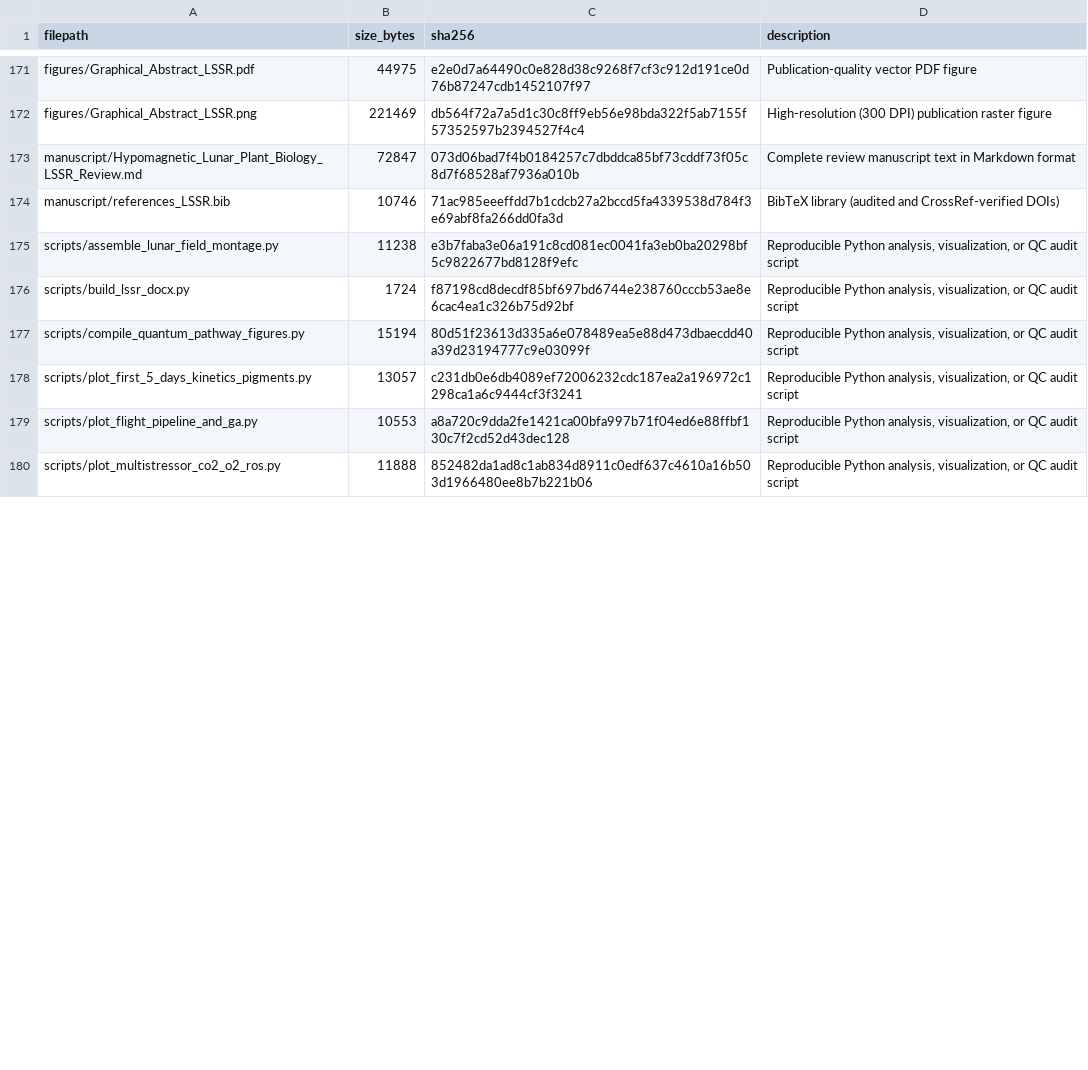
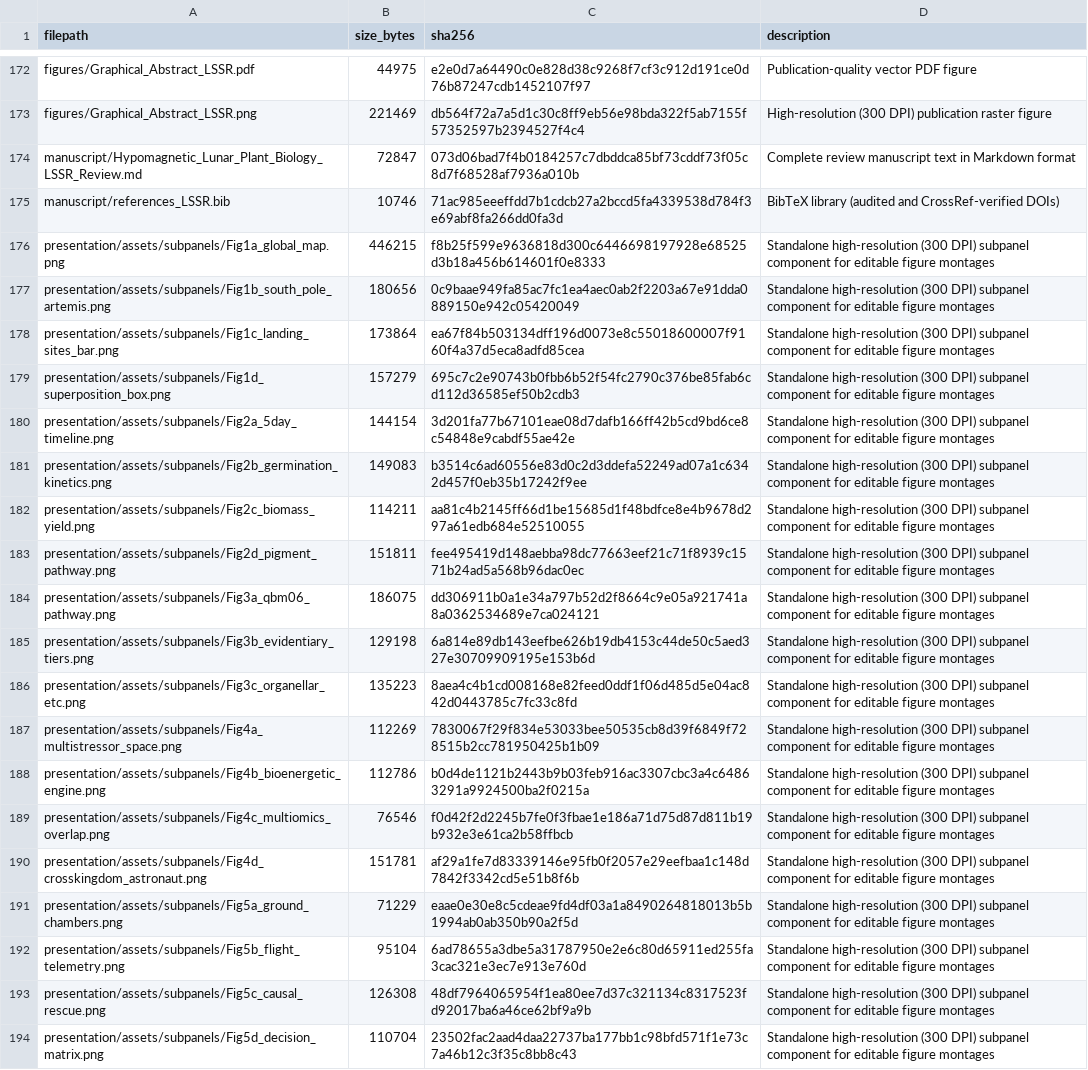
Before and after one commit to dr-richard-barker/NMF_review, a TSV file: MANIFEST.tsv, drawn as a sheet; only a part is shown, gaps mark what is left out; the shorter side is filled out with more unchanged rows; the diff covers the shown part only; the diff names each change by its address in the sheet, - before the commit and + after, or states it on an @@ line.

Commit message:
feat(presentation): add editable 16:9 widescreen PowerPoint deck with separable subpanels and presenter notes

```diff
--- a/MANIFEST.tsv
+++ b/MANIFEST.tsv
+row 176: presentation/assets/subpanels/Fig1a_global_map.png | 446215 | f8b25f599e9636818d300c6446698197928e68525d3b18a456b614601f0e8333 | Standalone high-resolution (300 DPI) subpanel component for editable figure montages
+row 177: presentation/assets/subpanels/Fig1b_south_pole_artemis.png | 180656 | 0c9baae949fa85ac7fc1ea4aec0ab2f2203a67e91dda0889150e942c05420049 | Standalone high-resolution (300 DPI) subpanel component for editable figure montages
+row 178: presentation/assets/subpanels/Fig1c_landing_sites_bar.png | 173864 | ea67f84b503134dff196d0073e8c55018600007f9160f4a37d5eca8adfd85cea | Standalone high-resolution (300 DPI) subpanel component for editable figure montages
+row 179: presentation/assets/subpanels/Fig1d_superposition_box.png | 157279 | 695c7c2e90743b0fbb6b52f54fc2790c376be85fab6cd112d36585ef50b2cdb3 | Standalone high-resolution (300 DPI) subpanel component for editable figure montages
+row 180: presentation/assets/subpanels/Fig2a_5day_timeline.png | 144154 | 3d201fa77b67101eae08d7dafb166ff42b5cd9bd6ce8c54848e9cabdf55ae42e | Standalone high-resolution (300 DPI) subpanel component for editable figure montages
+row 181: presentation/assets/subpanels/Fig2b_germination_kinetics.png | 149083 | b3514c6ad60556e83d0c2d3ddefa52249ad07a1c6342d457f0eb35b17242f9ee | Standalone high-resolution (300 DPI) subpanel component for editable figure montages
+row 182: presentation/assets/subpanels/Fig2c_biomass_yield.png | 114211 | aa81c4b2145ff66d1be15685d1f48bdfce8e4b9678d297a61edb684e52510055 | Standalone high-resolution (300 DPI) subpanel component for editable figure montages
+row 183: presentation/assets/subpanels/Fig2d_pigment_pathway.png | 151811 | fee495419d148aebba98dc77663eef21c71f8939c1571b24ad5a568b96dac0ec | Standalone high-resolution (300 DPI) subpanel component for editable figure montages
+row 184: presentation/assets/subpanels/Fig3a_qbm06_pathway.png | 186075 | dd306911b0a1e34a797b52d2f8664c9e05a921741a8a0362534689e7ca024121 | Standalone high-resolution (300 DPI) subpanel component for editable figure montages
+row 185: presentation/assets/subpanels/Fig3b_evidentiary_tiers.png | 129198 | 6a814e89db143eefbe626b19db4153c44de50c5aed327e30709909195e153b6d | Standalone high-resolution (300 DPI) subpanel component for editable figure montages
+row 186: presentation/assets/subpanels/Fig3c_organellar_etc.png | 135223 | 8aea4c4b1cd008168e82feed0ddf1f06d485d5e04ac842d0443785c7fc33c8fd | Standalone high-resolution (300 DPI) subpanel component for editable figure montages
+row 187: presentation/assets/subpanels/Fig4a_multistressor_space.png | 112269 | 7830067f29f834e53033bee50535cb8d39f6849f728515b2cc781950425b1b09 | Standalone high-resolution (300 DPI) subpanel component for editable figure montages
+row 188: presentation/assets/subpanels/Fig4b_bioenergetic_engine.png | 112786 | b0d4de1121b2443b9b03feb916ac3307cbc3a4c64863291a9924500ba2f0215a | Standalone high-resolution (300 DPI) subpanel component for editable figure montages
+row 189: presentation/assets/subpanels/Fig4c_multiomics_overlap.png | 76546 | f0d42f2d2245b7fe0f3fbae1e186a71d75d87d811b19b932e3e61ca2b58ffbcb | Standalone high-resolution (300 DPI) subpanel component for editable figure montages
+row 190: presentation/assets/subpanels/Fig4d_crosskingdom_astronaut.png | 151781 | af29a1fe7d83339146e95fb0f2057e29eefbaa1c148d7842f3342cd5e51b8f6b | Standalone high-resolution (300 DPI) subpanel component for editable figure montages
+row 191: presentation/assets/subpanels/Fig5a_ground_chambers.png | 71229 | eaae0e30e8c5cdeae9fd4df03a1a8490264818013b5b1994ab0ab350b90a2f5d | Standalone high-resolution (300 DPI) subpanel component for editable figure montages
+row 192: presentation/assets/subpanels/Fig5b_flight_telemetry.png | 95104 | 6ad78655a3dbe5a31787950e2e6c80d65911ed255fa3cac321e3ec7e913e760d | Standalone high-resolution (300 DPI) subpanel component for editable figure montages
+row 193: presentation/assets/subpanels/Fig5c_causal_rescue.png | 126308 | 48df7964065954f1ea80ee7d37c321134c8317523fd92017ba6a46ce62bf9a9b | Standalone high-resolution (300 DPI) subpanel component for editable figure montages
+row 194: presentation/assets/subpanels/Fig5d_decision_matrix.png | 110704 | 23502fac2aad4daa22737ba177bb1c98bfd571f1e73c7a46b12c3f35c8bb8c43 | Standalone high-resolution (300 DPI) subpanel component for editable figure montages
```
Also changed, not shown: 6 added rows and 6 edited cells elsewhere in this file, 29 other files.
